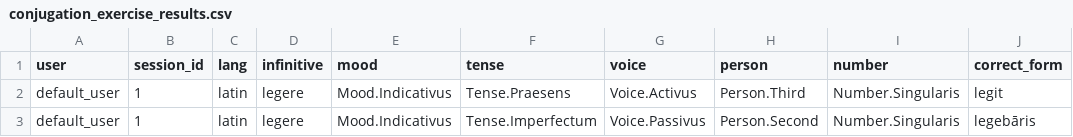
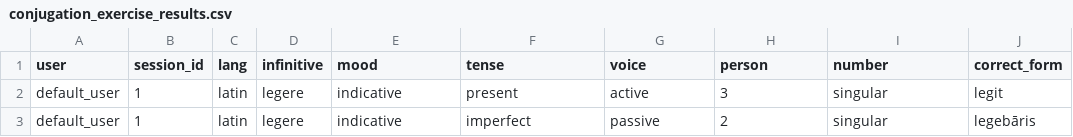
Before and after one commit to PawFran/lang-learning, a CSV file: vocabulary/db/conjugation_exercise_results.csv, drawn as a sheet; only a part is shown; the diff names each change by its address in the sheet, - before the commit and + after, or states it on an @@ line.

Commit message:
migrate conjugation exercise results

```diff
--- a/vocabulary/db/conjugation_exercise_results.csv
+++ b/vocabulary/db/conjugation_exercise_results.csv
-E2:E3 (mood): Mood.Indicativus
+E2:E3 (mood): indicative
-F2 (tense): Tense.Praesens
+F2 (tense): present
-G2 (voice): Voice.Activus
+G2 (voice): active
-H2 (person): Person.Third
+H2 (person): 3
-I2:I3 (number): Number.Singularis
+I2:I3 (number): singular
-F3 (tense): Tense.Imperfectum
+F3 (tense): imperfect
-G3 (voice): Voice.Passivus
+G3 (voice): passive
-H3 (person): Person.Second
+H3 (person): 2
```
Also changed, not shown: 5 other files.
